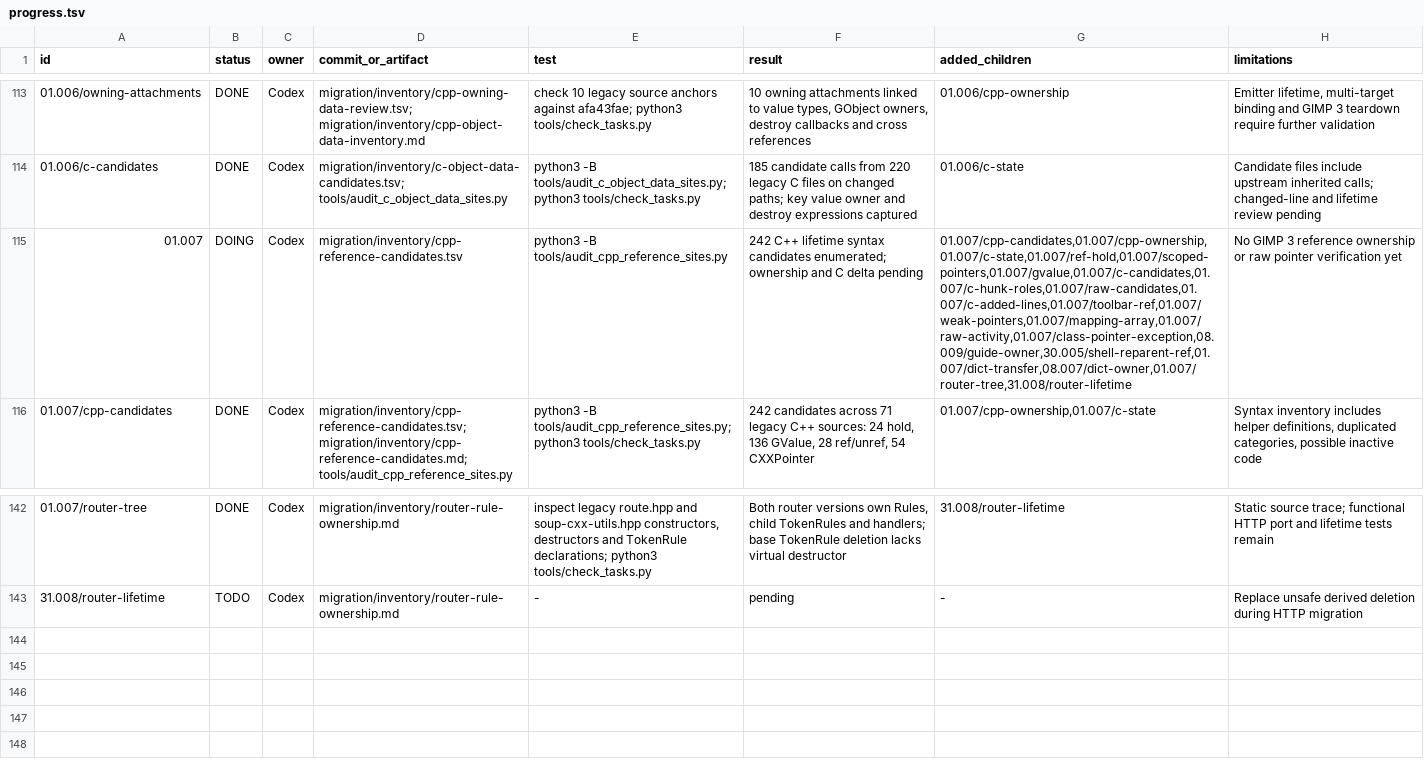
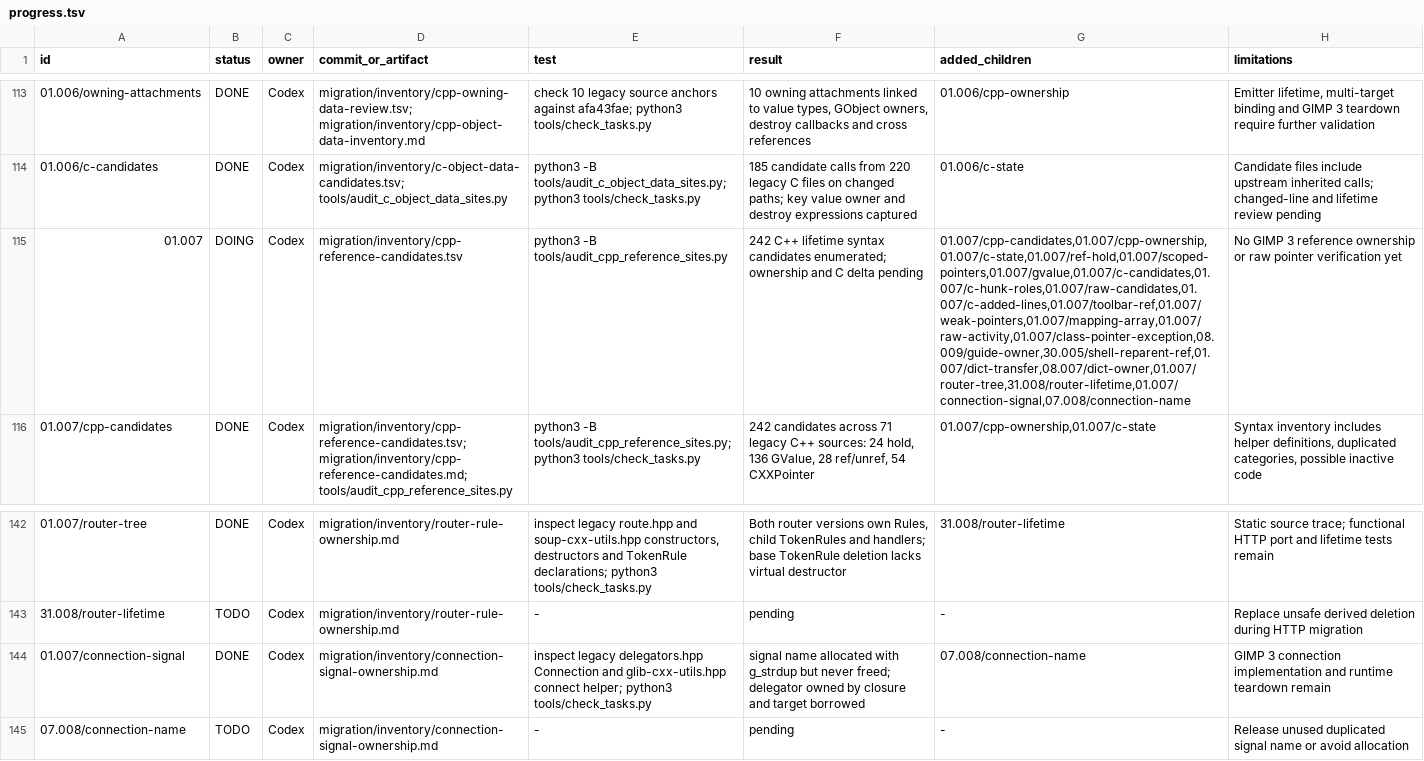
Before and after one commit to seagetch/gimp-painter, a TSV file: migration/progress.tsv, drawn as a sheet; only a part is shown, gaps mark what is left out; the diff names each change by its address in the sheet, - before the commit and + after, or states it on an @@ line.

Commit message:
Trace signal connection auxiliary string lifetime

```diff
--- a/migration/progress.tsv
+++ b/migration/progress.tsv
-G115 (added_children): 01.007/cpp-candidates,01.007/cpp-ownership,01.007/c-state,01.007/ref-hold,01.007/scoped-pointers,01.007/gvalue,01.007/c-candidates,01.007/c-hunk-roles,01.007/raw-candidates,01.007/c-added-lines,01.007/toolbar-ref,01.007/weak-pointers,01.007/mapping-array,01.007/raw-activity,01.007/class-pointer-exception,08.009/guide-owner,30.005/shell-reparent-ref,01.007/dict-transfer,08.007/dict-owner,01.007/router-tree,31.008/router-lifetime
+G115 (added_children): 01.007/cpp-candidates,01.007/cpp-ownership,01.007/c-state,01.007/ref-hold,01.007/scoped-pointers,01.007/gvalue,01.007/c-candidates,01.007/c-hunk-roles,01.007/raw-candidates,01.007/c-added-lines,01.007/toolbar-ref,01.007/weak-pointers,01.007/mapping-array,01.007/raw-activity,01.007/class-pointer-exception,08.009/guide-owner,30.005/shell-reparent-ref,01.007/dict-transfer,08.007/dict-owner,01.007/router-tree,31.008/router-lifetime,01.007/connection-signal,07.008/connection-name
+row 144: 01.007/connection-signal | DONE | Codex | migration/inventory/connection-signal-ownership.md | inspect legacy delegators.hpp Connection and glib-cxx-utils.hpp connect helper; python3 tools/check_tasks.py | signal name allocated with g_strdup but never freed; delegator owned by closure and target borrowed | 07.008/connection-name | GIMP 3 connection implementation and runtime teardown remain
+row 145: 07.008/connection-name | TODO | Codex | migration/inventory/connection-signal-ownership.md | - | pending | - | Release unused duplicated signal name or avoid allocation
```
Also changed, not shown: 2 other files.
